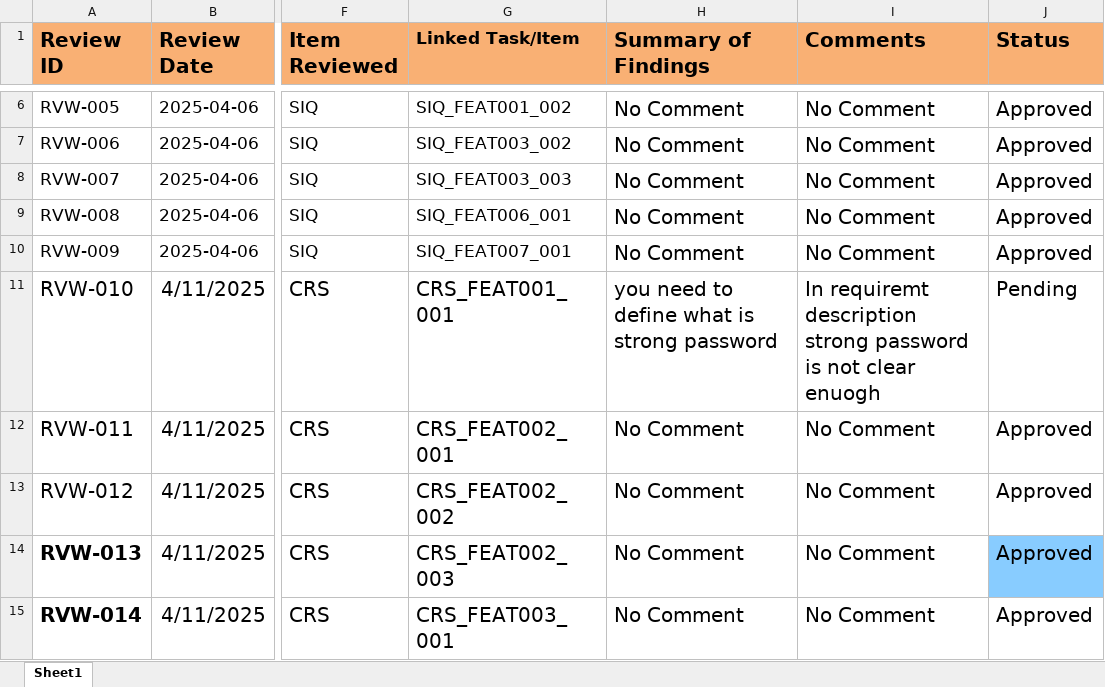
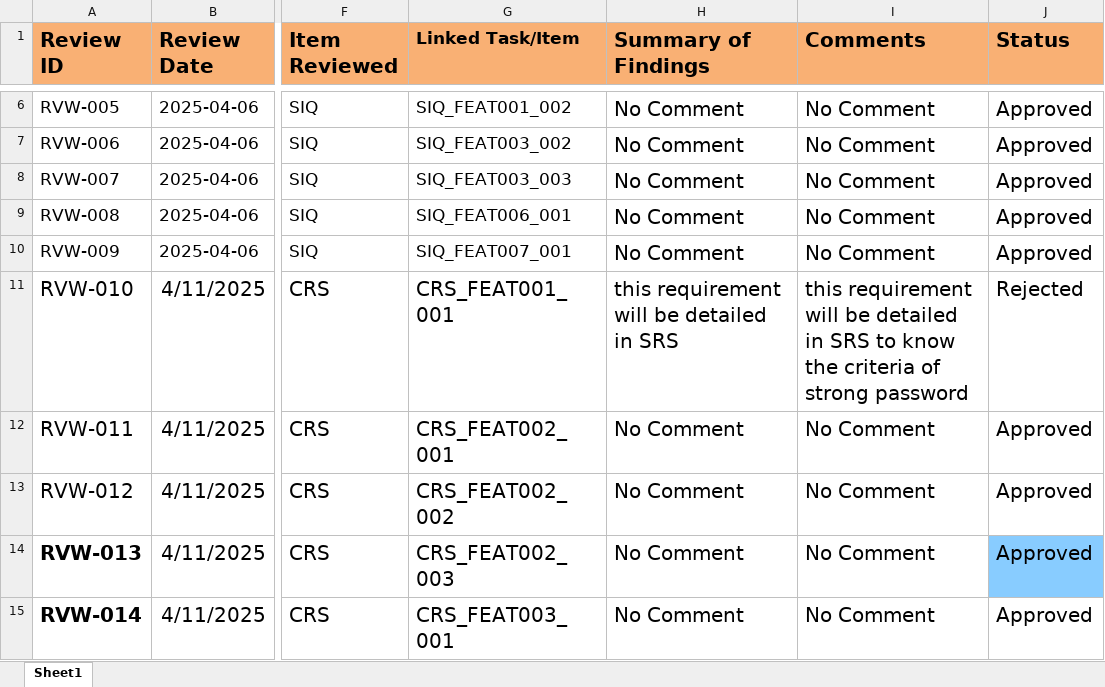
Before and after one commit to mariam-ahmed-elhosany/QA-Workshop_Foodies, an Excel workbook: Foodies_Project_Review_Template.xlsx, sheet Sheet1, drawn as a sheet; only a part is shown, gaps mark what is left out; values as stored, in another font and other column widths than the file's, no borders; conditional formats not drawn; the diff covers the shown part only; the diff names each change by its address in the sheet, - before the commit and + after, or states it on an @@ line.

Commit message:
Update Foodies_Project_Review_Template.xlsx
this the last updated version after the first week this version update statues ofter fixing issues in CRS

```diff
--- a/Foodies_Project_Review_Template.xlsx (sheet Sheet1)
+++ b/Foodies_Project_Review_Template.xlsx (sheet Sheet1)
-H11 (Summary of Findings): you need to define what is strong password
+H11 (Summary of Findings): this requirement will be detailed in SRS
-I11 (Comments): In requiremt description strong password is not clear enuogh
+I11 (Comments): this requirement will be detailed in SRS to know the criteria of strong password
-J11 (Status): Pending
+J11 (Status): Rejected
```
Also changed, not shown: 6 edited cells elsewhere in this sheet.
